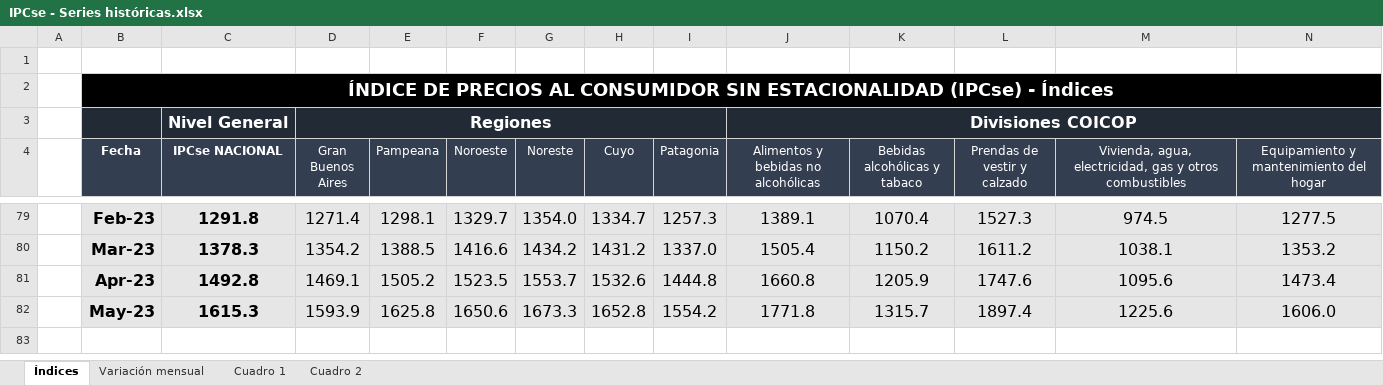
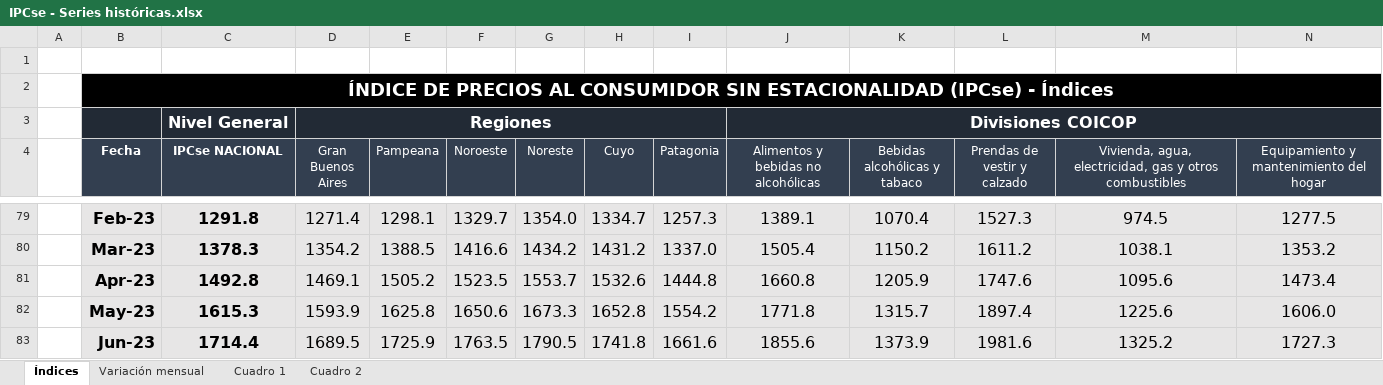
Before and after one commit to mrozada/mrozada.github.io, an Excel workbook: assets/excel/IPCse - Series históricas.xlsx, sheet Índices, drawn as a sheet; only a part is shown, gaps mark what is left out; values as stored, in another font and other column widths than the file's, no borders; rows hold the shown columns only; the diff names each change by its address in the sheet, - before the commit and + after, or states it on an @@ line.

```diff
--- a/assets/excel/IPCse - Series históricas.xlsx (sheet Índices)
+++ b/assets/excel/IPCse - Series históricas.xlsx (sheet Índices)
+row 83:  | Jun-23 | 1714.4 | 1689.5 | 1725.9 | 1763.5 | 1790.5 | 1741.8 | 1661.6 | 1855.6 | 1373.9 | 1981.6 | 1325.2 | 1727.3
```
Also changed, not shown: sheet Cuadro 2, sheet Cuadro 1, sheet Variación mensual, 3 other files.
